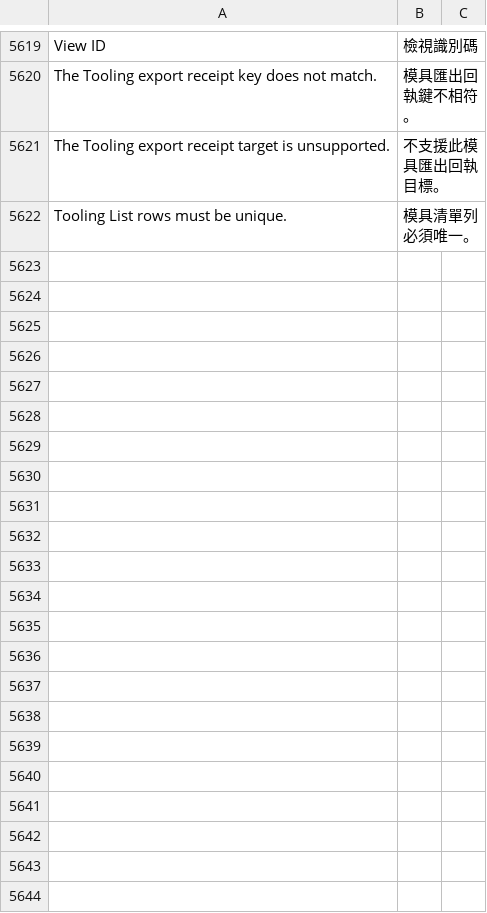
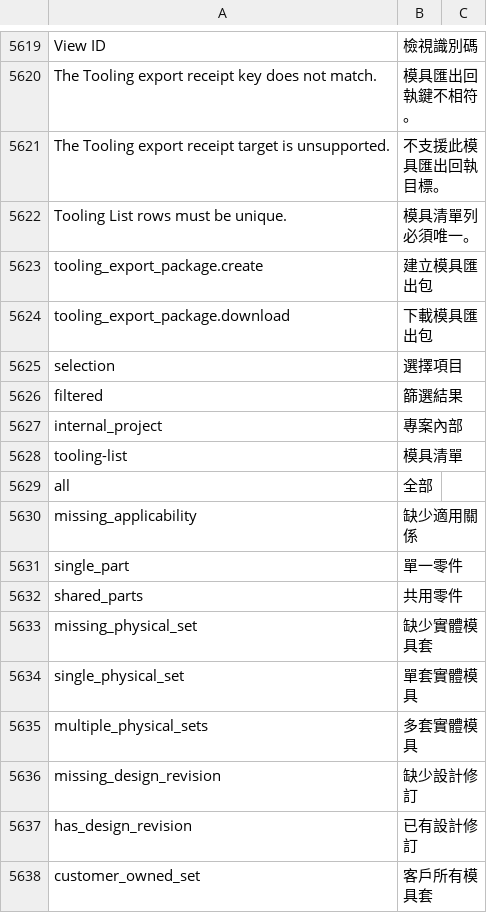
Before and after one commit to kaibowang-hash/jce_npi, a CSV file: apps/npi_core/npi_core/translations/zh-TW.csv, drawn as a sheet; only a part is shown, gaps mark what is left out; the diff names each change by its address in the sheet, - before the commit and + after, or states it on an @@ line.

Commit message:
fix(i18n): include tooling export catalog sources

```diff
--- a/apps/npi_core/npi_core/translations/zh-TW.csv
+++ b/apps/npi_core/npi_core/translations/zh-TW.csv
+row 5623: tooling_export_package.create | 建立模具匯出包
+row 5624: tooling_export_package.download | 下載模具匯出包
+row 5625: selection | 選擇項目
+row 5626: filtered | 篩選結果
+row 5627: internal_project | 專案內部
+row 5628: tooling-list | 模具清單
+row 5629: all | 全部
+row 5630: missing_applicability | 缺少適用關係
+row 5631: single_part | 單一零件
+row 5632: shared_parts | 共用零件
+row 5633: missing_physical_set | 缺少實體模具套
+row 5634: single_physical_set | 單套實體模具
+row 5635: multiple_physical_sets | 多套實體模具
+row 5636: missing_design_revision | 缺少設計修訂
+row 5637: has_design_revision | 已有設計修訂
+row 5638: customer_owned_set | 客戶所有模具套
```
Also changed, not shown: apps/npi_core/npi_core/translations/zh.csv, 3 other files.
